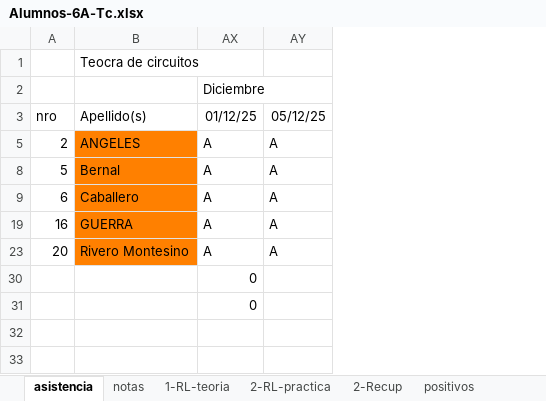
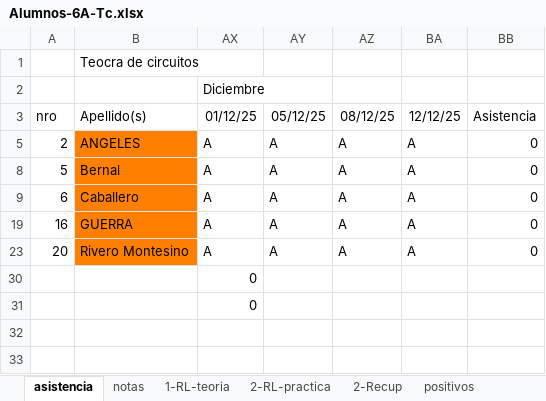
Before and after one commit to gcasas1972/inasistencias_2025, an Excel workbook: inasistencias-6A-Tc/Alumnos-6A-Tc.xlsx, sheet asistencia, drawn as a sheet; values as stored, in another font and other column widths than the file's, no borders; conditional formats not drawn; the diff names each change by its address in the sheet, - before the commit and + after, or states it on an @@ line.

```diff
--- a/inasistencias-6A-Tc/Alumnos-6A-Tc.xlsx (sheet asistencia)
+++ b/inasistencias-6A-Tc/Alumnos-6A-Tc.xlsx (sheet asistencia)
+column AZ (08/12/25), rows 5-23: all A
+column BA (12/12/25), rows 5-23: all A
+column BB (Asistencia), rows 5-23: all 0
```
Also changed, not shown: sheet notas, hidden cells, inasistencias-4b-elecYsiscom-tp/alumnos-4b-ElecYsisCom-tp.xlsx, inasistencias-4b-tc/alumnos-4b-tc.xlsx, 20 other files.
